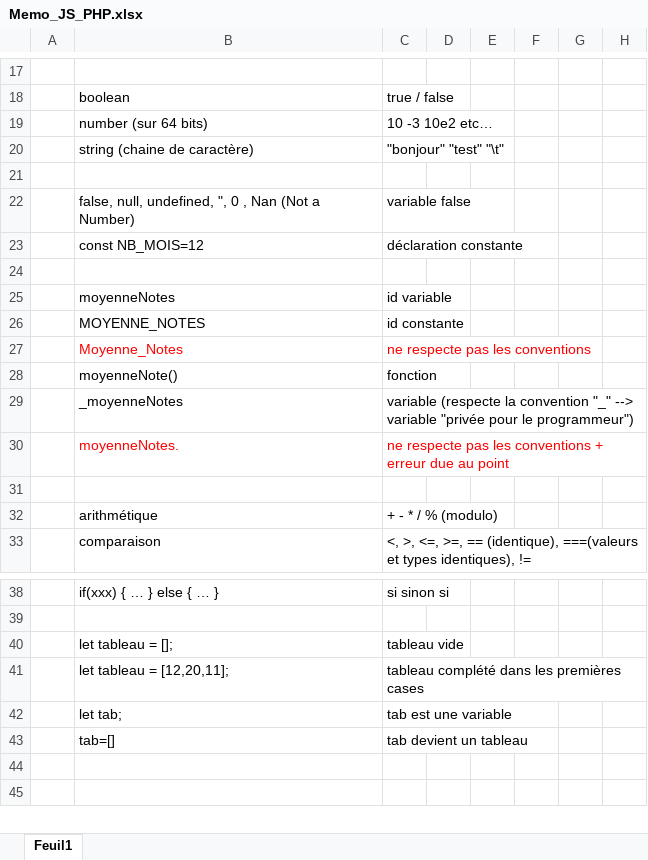
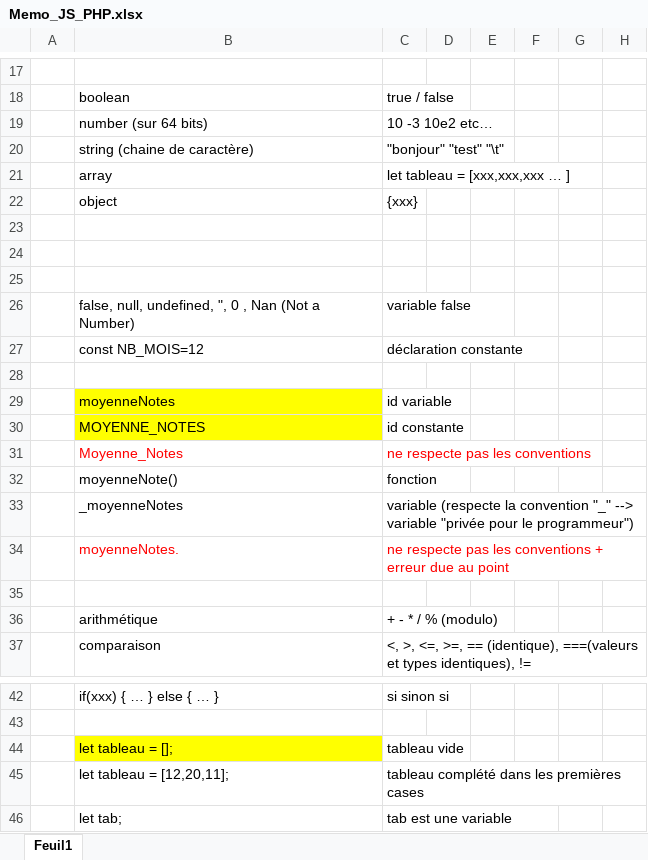
Before and after one commit to JulienLay/DUT-MMI, an Excel workbook: S2/Algo JS/Memo_JS_PHP.xlsx, sheet Feuil1, drawn as a sheet; only a part is shown, gaps mark what is left out; the shorter side is filled out with more unchanged rows; values as stored, in another font and other column widths than the file's, no borders; charts and pictures not drawn; addresses are those after the commit; the diff names each change by its address in the sheet, - before the commit and + after, or states it on an @@ line.

Commit message:
Add files via upload

```diff
--- a/S2/Algo JS/Memo_JS_PHP.xlsx (sheet Feuil1)
+++ b/S2/Algo JS/Memo_JS_PHP.xlsx (sheet Feuil1)
+row 21:  | array | let tableau = [xxx,xxx,xxx … ]
+row 22:  | object | {xxx}
+row 23: (empty)
+row 24: (empty)
-B29:B30 fill: none
+B29:B30 fill: #FFFF00
-B44 fill: none
+B44 fill: #FFFF00
```
Also changed, not shown: charts or pictures.
